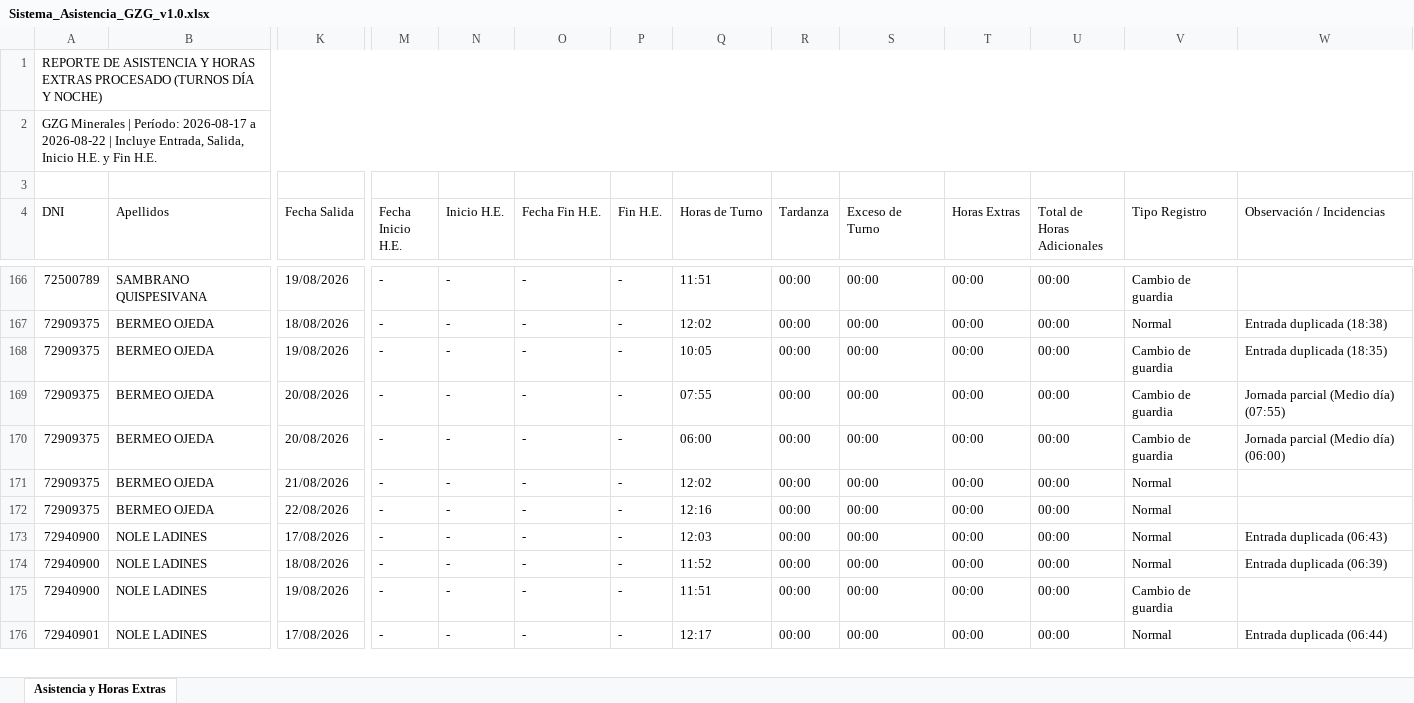
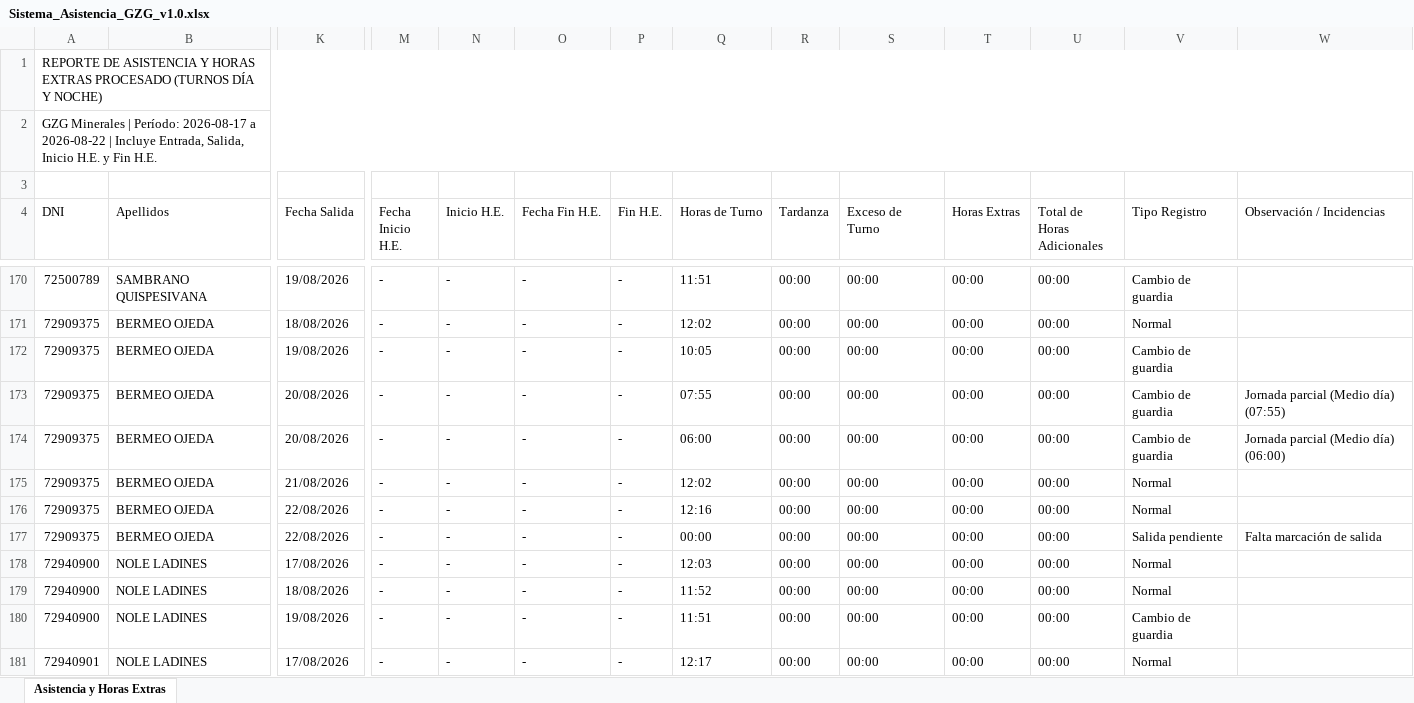
Before and after one commit to gzg2026-hub/Sistema_Asistencia_GZG, an Excel workbook: Sistema_Asistencia_GZG_v1.0.xlsx, sheet Asistencia y Horas Extras, drawn as a sheet; only a part is shown, gaps mark what is left out; values as stored, in another font and other column widths than the file's, no cell formats; addresses are those after the commit; rows hold the shown columns only; the diff covers the shown part only; the diff names each change by its address in the sheet, - before the commit and + after, or states it on an @@ line.

```diff
--- a/Sistema_Asistencia_GZG_v1.0.xlsx (sheet Asistencia y Horas Extras)
+++ b/Sistema_Asistencia_GZG_v1.0.xlsx (sheet Asistencia y Horas Extras)
-W171 (Observación / Incidencias): Entrada duplicada (18:38)
+W171 (Observación / Incidencias): (empty)
-W172 (Observación / Incidencias): Entrada duplicada (18:35)
+W172 (Observación / Incidencias): (empty)
+row 177: 72909375 | BERMEO OJEDA | 22/08/2026 | - | - | - | - | 00:00 | 00:00 | 00:00 | 00:00 | 00:00 | Salida pendiente | Falta marcación de salida
-W178 (Observación / Incidencias): Entrada duplicada (06:43)
+W178 (Observación / Incidencias): (empty)
-W179 (Observación / Incidencias): Entrada duplicada (06:39)
+W179 (Observación / Incidencias): (empty)
-W181 (Observación / Incidencias): Entrada duplicada (06:44)
+W181 (Observación / Incidencias): (empty)
```
Also changed, not shown: 12 added rows, 6 removed rows, 3 moved rows and 279 edited cells elsewhere in this sheet, cell formats, Padron_Trabajadores_GZG.xlsx, 2 other files.
